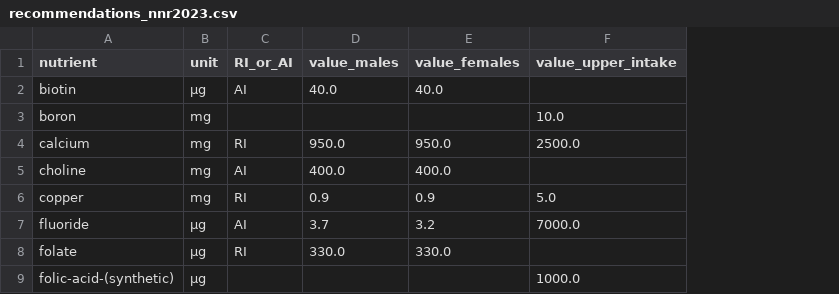
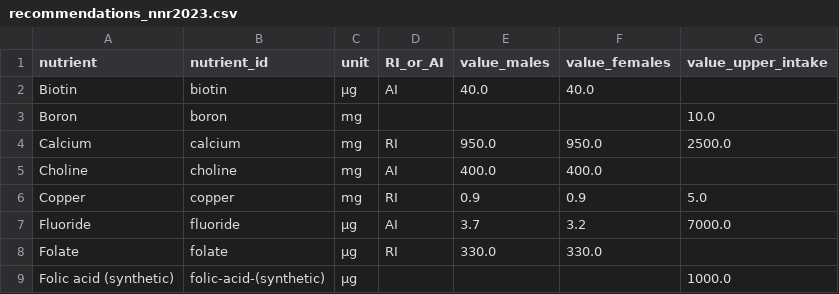
Before and after one commit to albertaillet/diet-optimization, a CSV file: data/recommendations_nnr2023.csv, drawn as a sheet; only a part is shown; addresses are those after the commit; the diff names each change by its address in the sheet, - before the commit and + after, or states it on an @@ line.

Commit message:
created tmp macronutrient recommendation table and added nutrient and nutrient_id to tables

```diff
--- a/data/recommendations_nnr2023.csv
+++ b/data/recommendations_nnr2023.csv
+column A (nutrient), rows 2-9: Biotin | Boron | Calcium | Choline | Copper | Fluoride | Folate | Folic acid (synthetic)
-B1: nutrient
+B1: nutrient_id
```
Also changed, not shown: 3 other files.
